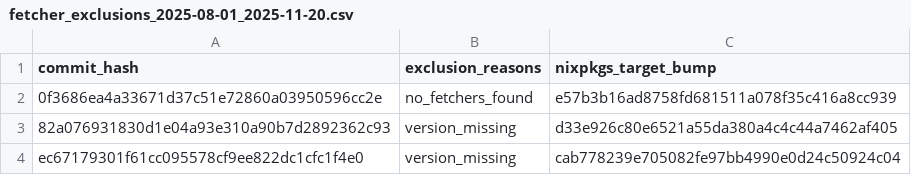
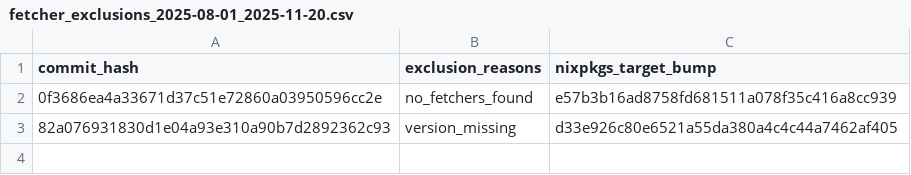
Before and after one commit to mschwaig/nixpkgs, a CSV file: fetcher_exclusions_2025-08-01_2025-11-20.csv, drawn as a sheet; the diff names each change by its address in the sheet, - before the commit and + after, or states it on an @@ line.

```diff
--- a/fetcher_exclusions_2025-08-01_2025-11-20.csv
+++ b/fetcher_exclusions_2025-08-01_2025-11-20.csv
-row 4: ec67179301f61cc095578cf9ee822dc1cfc1f4e0 | version_missing | cab778239e705082fe97bb4990e0d24c50924c04
```
Also changed, not shown: manual_review_2025-08-01_2025-11-20.csv, multiple_fetchers_2025-08-01_2025-11-20.csv, 5 other files.
